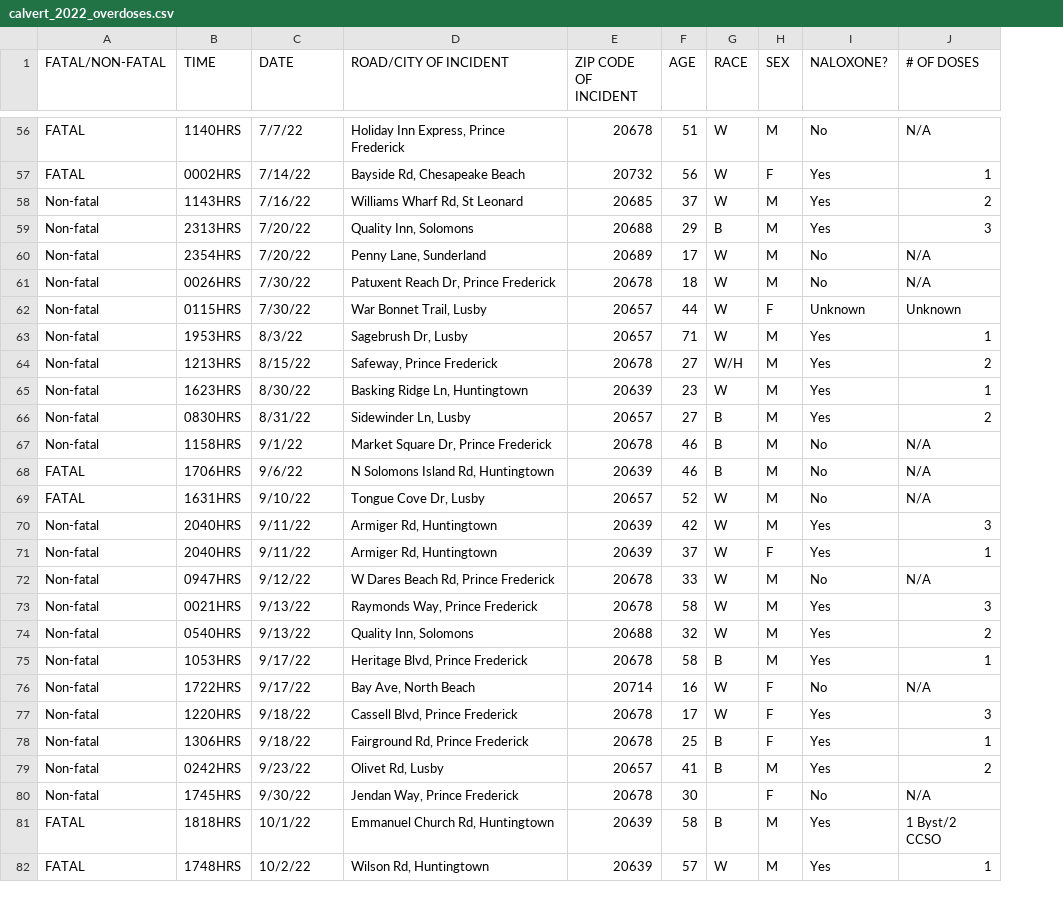
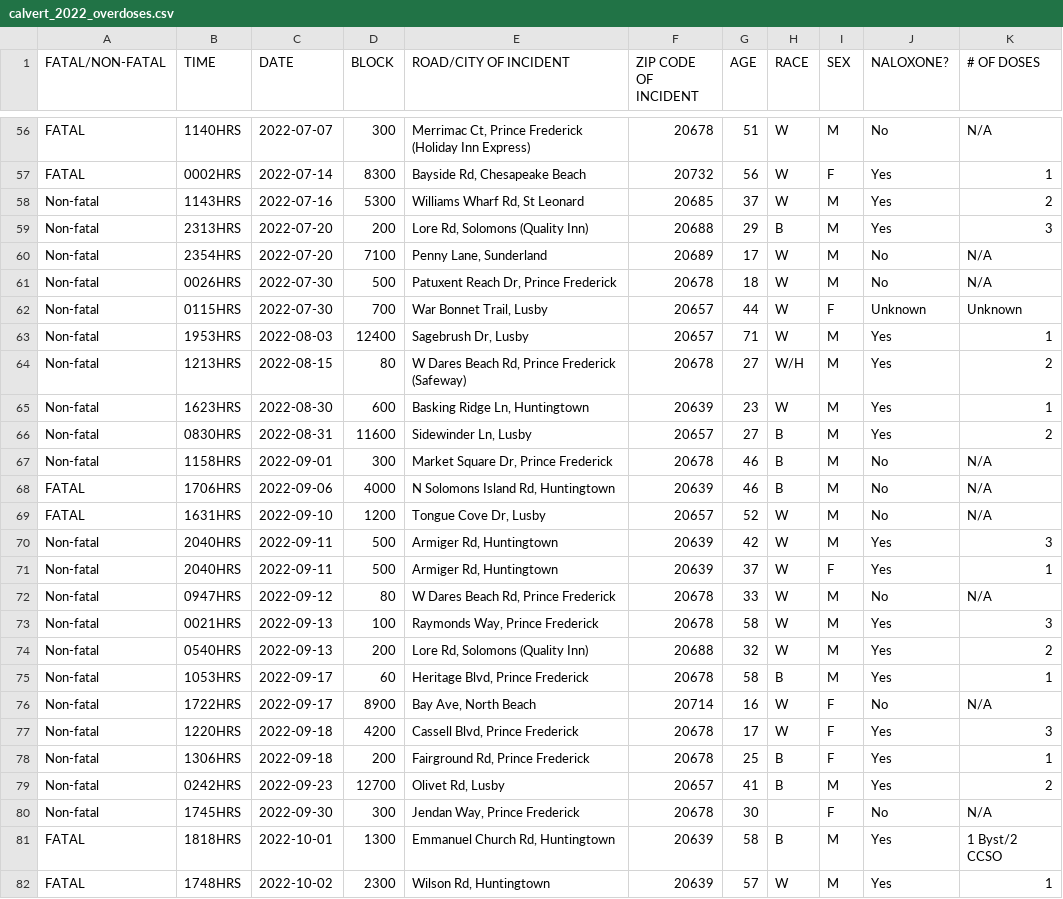
Before and after one commit to dwillis/datajournalismbook-maryland, a CSV file: data/911_calls/calvert_2022_overdoses.csv, drawn as a sheet; only a part is shown, gaps mark what is left out; addresses are those after the commit; the diff covers the shown part only; the diff names each change by its address in the sheet, - before the commit and + after, or states it on an @@ line.

```diff
--- a/data/911_calls/calvert_2022_overdoses.csv
+++ b/data/911_calls/calvert_2022_overdoses.csv
+column D (BLOCK), rows 56-82: 300 | 8300 | 5300 | 200 | 7100 | 500 | 700 | 12400 | 80 | 600 | 11600 | 300 | 4000 | 1200 | 500 | 500 | 80 | 100 | 200 | 60 | 8900 | 4200 | 200 | 12700 | 300 | 1300 | 2300
-C56 (DATE): 7/7/22
+C56 (DATE): 2022-07-07
-E56 (ROAD/CITY OF INCIDENT): Holiday Inn Express, Prince Frederick
+E56 (ROAD/CITY OF INCIDENT): Merrimac Ct, Prince Frederick (Holiday Inn Express)
-C57 (DATE): 7/14/22
+C57 (DATE): 2022-07-14
-C58 (DATE): 7/16/22
+C58 (DATE): 2022-07-16
-C59:C60 (DATE): 7/20/22
+C59:C60 (DATE): 2022-07-20
-E59 (ROAD/CITY OF INCIDENT): Quality Inn, Solomons
+E59 (ROAD/CITY OF INCIDENT): Lore Rd, Solomons (Quality Inn)
-C61:C62 (DATE): 7/30/22
+C61:C62 (DATE): 2022-07-30
-C63 (DATE): 8/3/22
+C63 (DATE): 2022-08-03
-C64 (DATE): 8/15/22
+C64 (DATE): 2022-08-15
-E64 (ROAD/CITY OF INCIDENT): Safeway, Prince Frederick
+E64 (ROAD/CITY OF INCIDENT): W Dares Beach Rd, Prince Frederick (Safeway)
-C65 (DATE): 8/30/22
+C65 (DATE): 2022-08-30
-C66 (DATE): 8/31/22
+C66 (DATE): 2022-08-31
-C67 (DATE): 9/1/22
+C67 (DATE): 2022-09-01
-C68 (DATE): 9/6/22
+C68 (DATE): 2022-09-06
-C69 (DATE): 9/10/22
+C69 (DATE): 2022-09-10
-C70:C71 (DATE): 9/11/22
+C70:C71 (DATE): 2022-09-11
-C72 (DATE): 9/12/22
+C72 (DATE): 2022-09-12
-C73:C74 (DATE): 9/13/22
+C73:C74 (DATE): 2022-09-13
-E74 (ROAD/CITY OF INCIDENT): Quality Inn, Solomons
+E74 (ROAD/CITY OF INCIDENT): Lore Rd, Solomons (Quality Inn)
-C75:C76 (DATE): 9/17/22
+C75:C76 (DATE): 2022-09-17
-C77:C78 (DATE): 9/18/22
+C77:C78 (DATE): 2022-09-18
-C79 (DATE): 9/23/22
+C79 (DATE): 2022-09-23
-C80 (DATE): 9/30/22
+C80 (DATE): 2022-09-30
-C81 (DATE): 10/1/22
+C81 (DATE): 2022-10-01
-C82 (DATE): 10/2/22
+C82 (DATE): 2022-10-02
```
Also changed, not shown: 89 edited cells elsewhere in this file.
